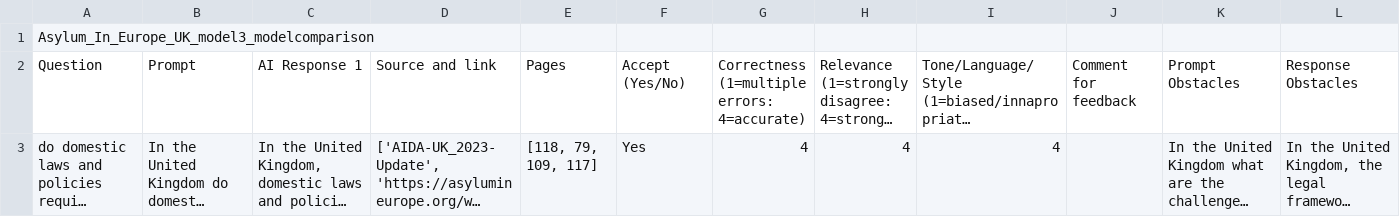
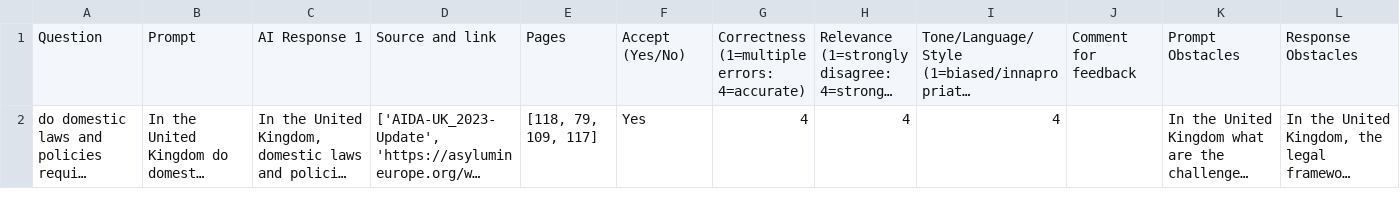
Before and after one commit to cheatham1/UNHCR, a TSV file: PromptDevelopment_round2/Asylum_In_Europe_UK_model3_Joe.tsv, drawn as a sheet; only a part is shown; long unchanged cells end in …; rows hold the shown columns only; the diff names each change by its address in the sheet, - before the commit and + after, or states it on an @@ line.

Commit message:
Update Asylum_In_Europe_UK_model3_Joe.tsv

```diff
--- a/PromptDevelopment_round2/Asylum_In_Europe_UK_model3_Joe.tsv
+++ b/PromptDevelopment_round2/Asylum_In_Europe_UK_model3_Joe.tsv
-row 1: Asylum_In_Europe_UK_model3_modelcomparison
```
